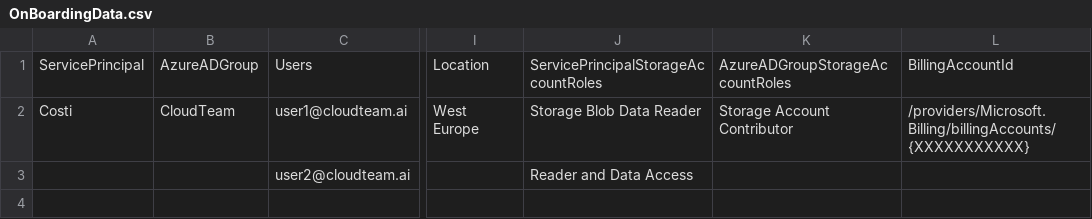
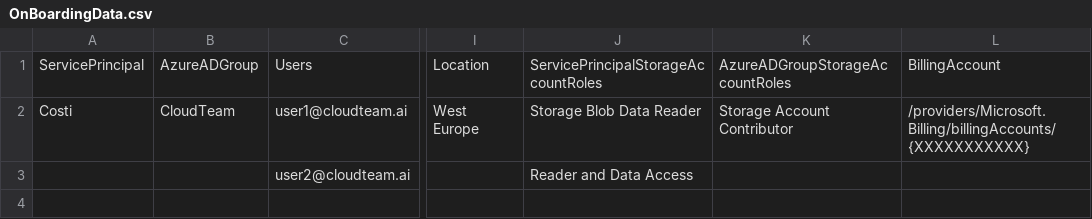
Before and after one commit to CloudTeam-IL/azure-finops, a CSV file: Onboarding/OnBoardingData.csv, drawn as a sheet; only a part is shown, gaps mark what is left out; the diff names each change by its address in the sheet, - before the commit and + after, or states it on an @@ line.

Commit message:
Added runbook script for configuring automating cost export and updated CSV file and onboarding script witt the subscription export

```diff
--- a/Onboarding/OnBoardingData.csv
+++ b/Onboarding/OnBoardingData.csv
-L1: BillingAccountId
+L1: BillingAccount
```
Also changed, not shown: 2 other files.
